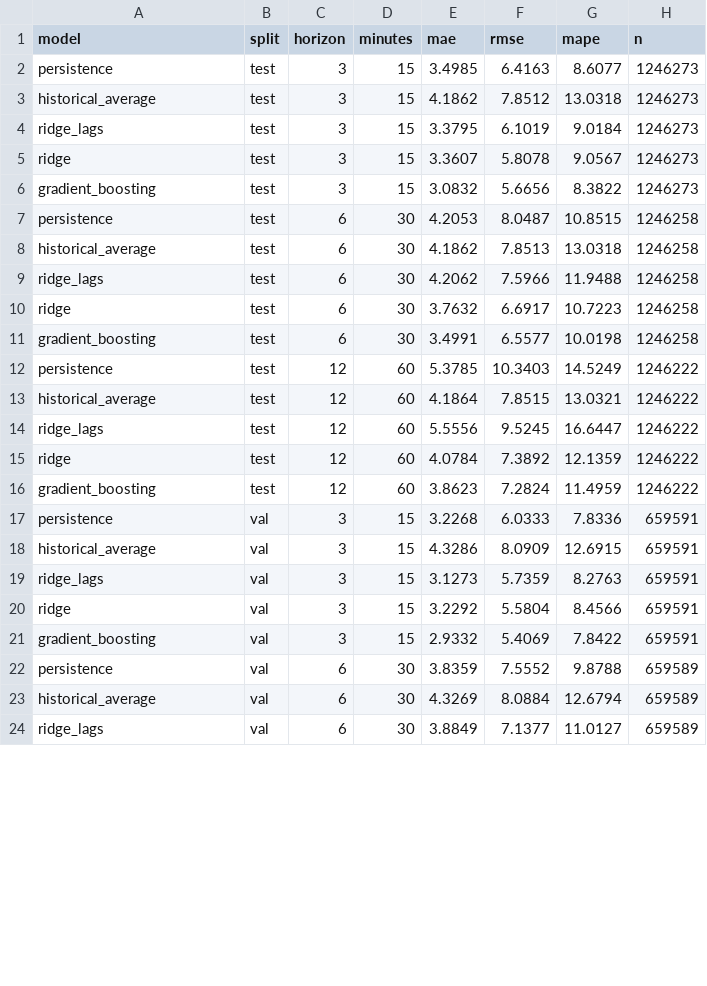
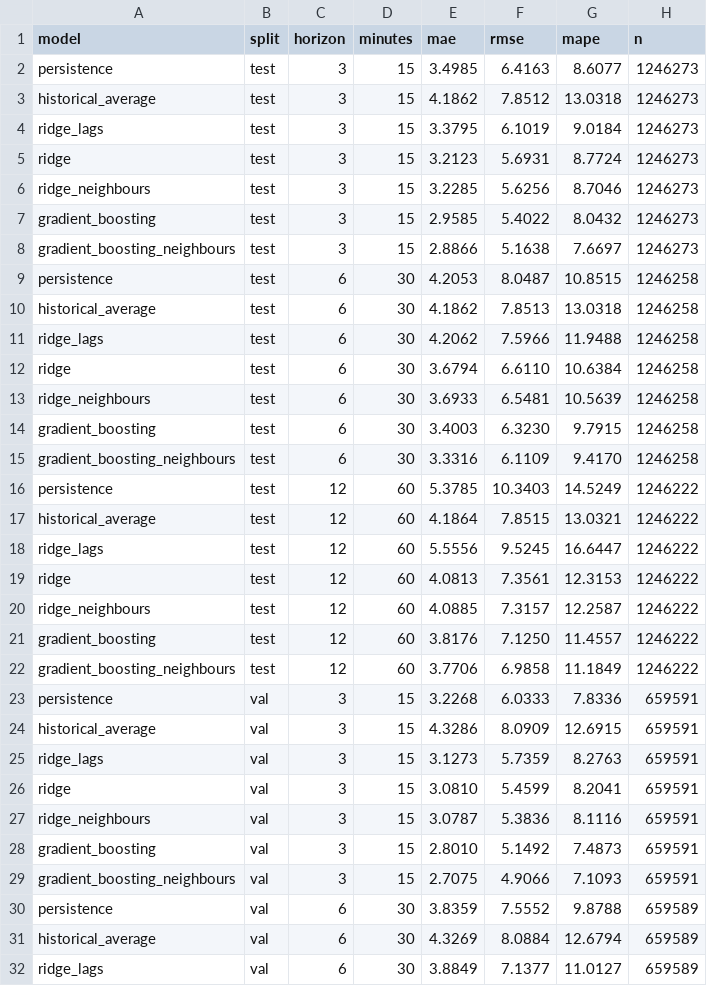
Before and after one commit to hxyulin/elec3544-traffic-forecasting, a CSV file: outputs/results/metrics.csv, drawn as a sheet; only a part is shown; the diff covers the shown part only.

```diff
--- a/outputs/results/metrics.csv
+++ b/outputs/results/metrics.csv
@@ -4,4 +4,6 @@ historical_average,test,3,15,4.1862,7.8512,13.0318,1246273
 ridge_lags,test,3,15,3.3795,6.1019,9.0184,1246273
-ridge,test,3,15,3.3607,5.8078,9.0567,1246273
-gradient_boosting,test,3,15,3.0832,5.6656,8.3822,1246273
+ridge,test,3,15,3.2123,5.6931,8.7724,1246273
+ridge_neighbours,test,3,15,3.2285,5.6256,8.7046,1246273
+gradient_boosting,test,3,15,2.9585,5.4022,8.0432,1246273
+gradient_boosting_neighbours,test,3,15,2.8866,5.1638,7.6697,1246273
 persistence,test,6,30,4.2053,8.0487,10.8515,1246258
@@ -9,4 +11,6 @@ historical_average,test,6,30,4.1862,7.8513,13.0318,1246258
 ridge_lags,test,6,30,4.2062,7.5966,11.9488,1246258
-ridge,test,6,30,3.7632,6.6917,10.7223,1246258
-gradient_boosting,test,6,30,3.4991,6.5577,10.0198,1246258
+ridge,test,6,30,3.6794,6.6110,10.6384,1246258
+ridge_neighbours,test,6,30,3.6933,6.5481,10.5639,1246258
+gradient_boosting,test,6,30,3.4003,6.3230,9.7915,1246258
+gradient_boosting_neighbours,test,6,30,3.3316,6.1109,9.4170,1246258
 persistence,test,12,60,5.3785,10.3403,14.5249,1246222
@@ -14,4 +18,6 @@ historical_average,test,12,60,4.1864,7.8515,13.0321,1246222
 ridge_lags,test,12,60,5.5556,9.5245,16.6447,1246222
-ridge,test,12,60,4.0784,7.3892,12.1359,1246222
-gradient_boosting,test,12,60,3.8623,7.2824,11.4959,1246222
+ridge,test,12,60,4.0813,7.3561,12.3153,1246222
+ridge_neighbours,test,12,60,4.0885,7.3157,12.2587,1246222
+gradient_boosting,test,12,60,3.8176,7.1250,11.4557,1246222
+gradient_boosting_neighbours,test,12,60,3.7706,6.9858,11.1849,1246222
 persistence,val,3,15,3.2268,6.0333,7.8336,659591
@@ -19,4 +25,6 @@ historical_average,val,3,15,4.3286,8.0909,12.6915,659591
 ridge_lags,val,3,15,3.1273,5.7359,8.2763,659591
-ridge,val,3,15,3.2292,5.5804,8.4566,659591
-gradient_boosting,val,3,15,2.9332,5.4069,7.8422,659591
+ridge,val,3,15,3.0810,5.4599,8.2041,659591
+ridge_neighbours,val,3,15,3.0787,5.3836,8.1116,659591
+gradient_boosting,val,3,15,2.8010,5.1492,7.4873,659591
+gradient_boosting_neighbours,val,3,15,2.7075,4.9066,7.1093,659591
 persistence,val,6,30,3.8359,7.5552,9.8788,659589
```
Also changed, not shown: 4 added rows and 12 edited cells elsewhere in this file, outputs/error_analysis/condition_metrics.csv, 33 other files.
